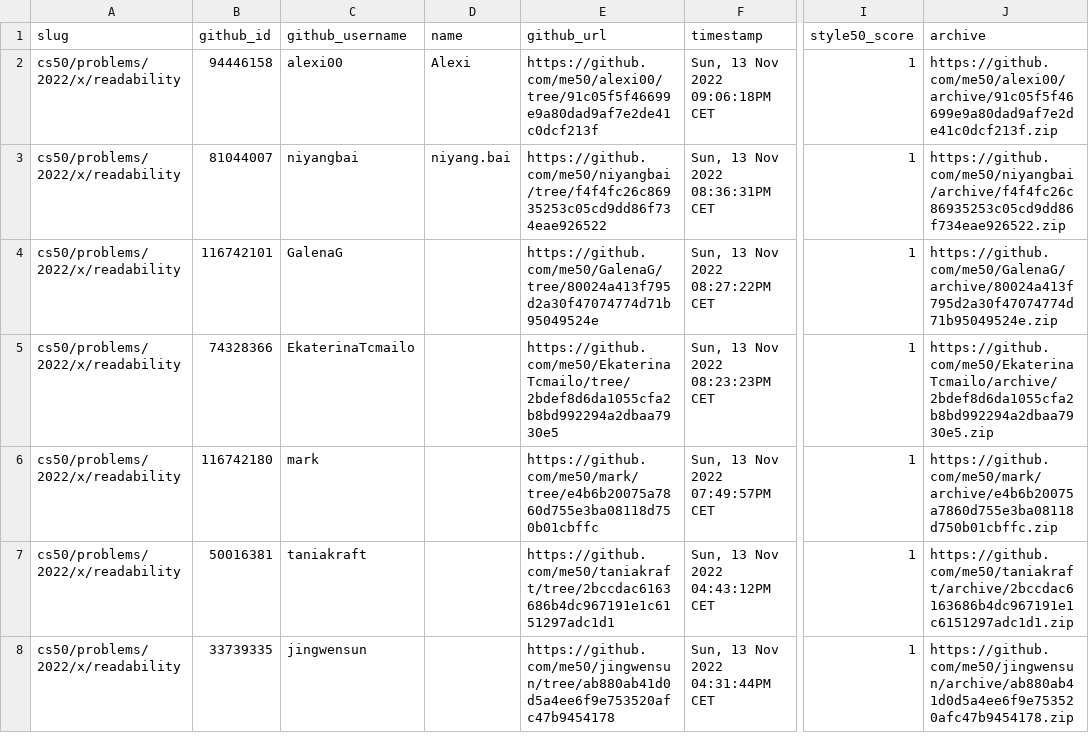
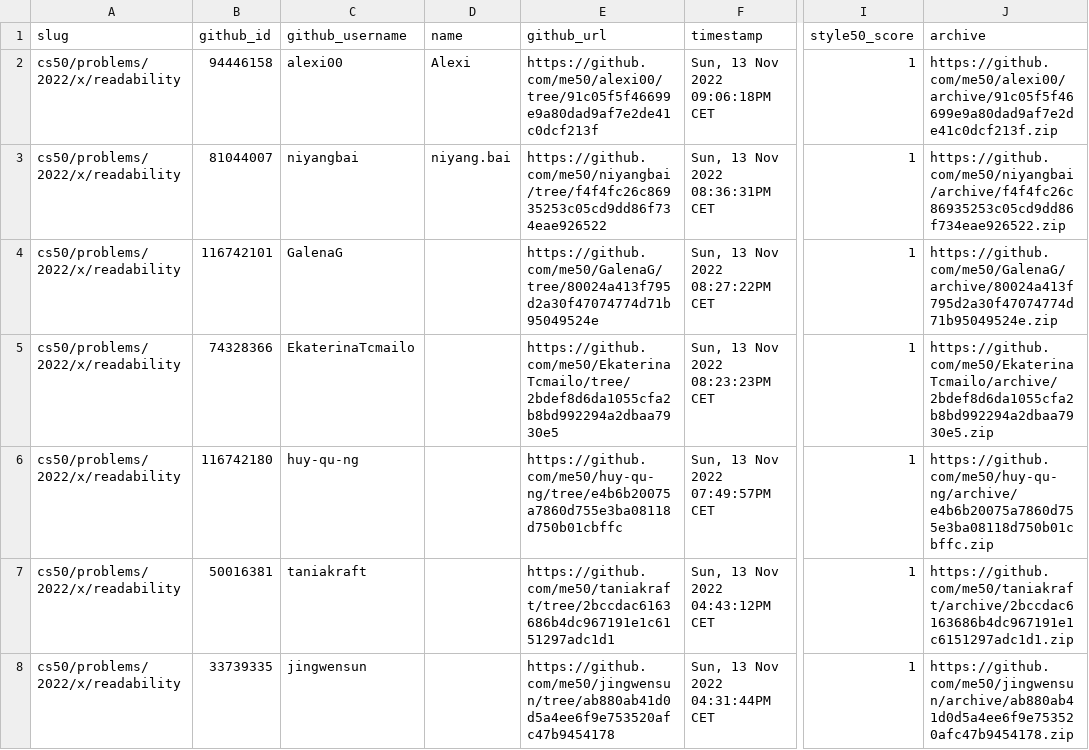
Before and after one commit to fau-is/IntroCSGrading, a CSV file: cs50_problems_2022_x_readability.csv, drawn as a sheet; only a part is shown, gaps mark what is left out; the diff names each change by its address in the sheet, - before the commit and + after, or states it on an @@ line.

```diff
--- a/cs50_problems_2022_x_readability.csv
+++ b/cs50_problems_2022_x_readability.csv
-C6 (github_username): mark
+C6 (github_username): huy-qu-ng
-E6 (github_url): https://github.com/me50/mark/tree/e4b6b20075a7860d755e3ba08118d750b01cbffc
+E6 (github_url): https://github.com/me50/huy-qu-ng/tree/e4b6b20075a7860d755e3ba08118d750b01cbffc
-J6 (archive): https://github.com/me50/mark/archive/e4b6b20075a7860d755e3ba08118d750b01cbffc.zip
+J6 (archive): https://github.com/me50/huy-qu-ng/archive/e4b6b20075a7860d755e3ba08118d750b01cbffc.zip
```
Also changed, not shown: cs50_problems_2022_x_caesar.csv, cs50_problems_2022_x_substitution.csv, 1 other file.
